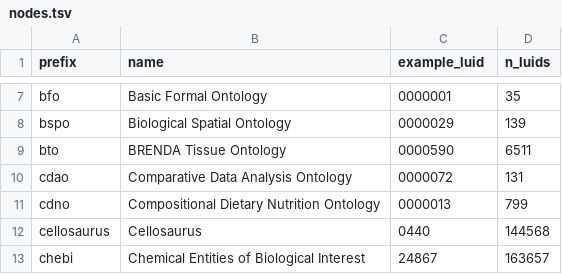
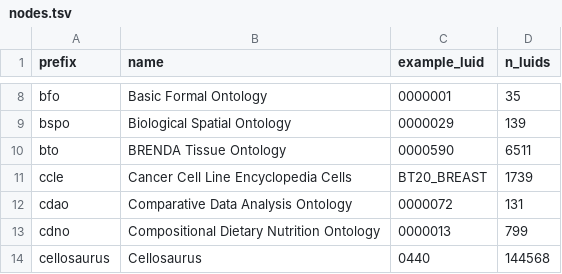
Before and after one commit to cthoyt/twin-identifier-analysis, a TSV file: nodes.tsv, drawn as a sheet; only a part is shown, gaps mark what is left out; the shorter side is filled out with more unchanged rows; the diff covers the shown part only; the diff names each change by its address in the sheet, - before the commit and + after, or states it on an @@ line.

```diff
--- a/nodes.tsv
+++ b/nodes.tsv
+row 11: ccle | Cancer Cell Line Encyclopedia Cells | BT20_BREAST | 1739
```
Also changed, not shown: 24 added rows elsewhere in this file, edges.tsv, 4 other files.
